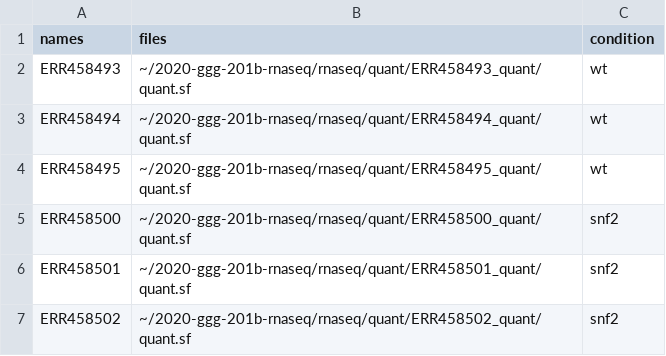
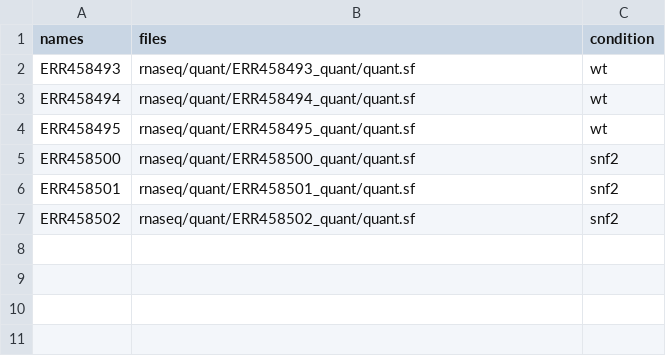
Before and after one commit to ngs-docs/2020-ggg-201b-rnaseq, a CSV file: rnaseq_samples.csv, drawn as a sheet.

Commit message:
rmd, fix sample paths

```diff
--- a/rnaseq_samples.csv
+++ b/rnaseq_samples.csv
@@ -1,7 +1,7 @@
 names,files,condition
-ERR458493,~/2020-ggg-201b-rnaseq/rnaseq/quant/ERR458493_quant/quant.sf,wt
-ERR458494,~/2020-ggg-201b-rnaseq/rnaseq/quant/ERR458494_quant/quant.sf,wt
-ERR458495,~/2020-ggg-201b-rnaseq/rnaseq/quant/ERR458495_quant/quant.sf,wt
-ERR458500,~/2020-ggg-201b-rnaseq/rnaseq/quant/ERR458500_quant/quant.sf,snf2
-ERR458501,~/2020-ggg-201b-rnaseq/rnaseq/quant/ERR458501_quant/quant.sf,snf2
-ERR458502,~/2020-ggg-201b-rnaseq/rnaseq/quant/ERR458502_quant/quant.sf,snf2
+ERR458493,rnaseq/quant/ERR458493_quant/quant.sf,wt
+ERR458494,rnaseq/quant/ERR458494_quant/quant.sf,wt
+ERR458495,rnaseq/quant/ERR458495_quant/quant.sf,wt
+ERR458500,rnaseq/quant/ERR458500_quant/quant.sf,snf2
+ERR458501,rnaseq/quant/ERR458501_quant/quant.sf,snf2
+ERR458502,rnaseq/quant/ERR458502_quant/quant.sf,snf2
```
Also changed, not shown: 1 other file.
